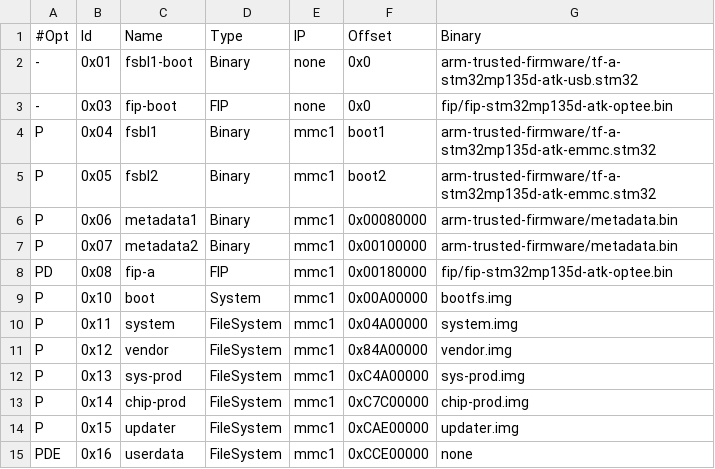
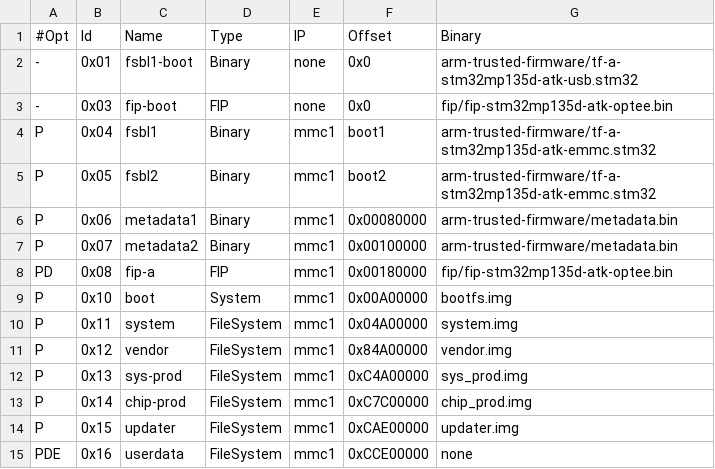
Before and after one commit to yhuan416/device_board_atk, a TSV file: dlmp135/fip/flashlayout/optee/FlashLayout_emmc_stm32mp135d-atk-optee.tsv, drawn as a sheet.

Commit message:
update

```diff
--- a/dlmp135/fip/flashlayout/optee/FlashLayout_emmc_stm32mp135d-atk-optee.tsv
+++ b/dlmp135/fip/flashlayout/optee/FlashLayout_emmc_stm32mp135d-atk-optee.tsv
@@ -11,4 +11,4 @@ P	0x11	system	FileSystem	mmc1	0x04A00000	system.img
 P	0x12	vendor	FileSystem	mmc1	0x84A00000	vendor.img
-P	0x13	sys-prod	FileSystem	mmc1	0xC4A00000	sys-prod.img
-P	0x14	chip-prod	FileSystem	mmc1	0xC7C00000	chip-prod.img
+P	0x13	sys-prod	FileSystem	mmc1	0xC4A00000	sys_prod.img
+P	0x14	chip-prod	FileSystem	mmc1	0xC7C00000	chip_prod.img
 P	0x15	updater	FileSystem	mmc1	0xCAE00000	updater.img
```
